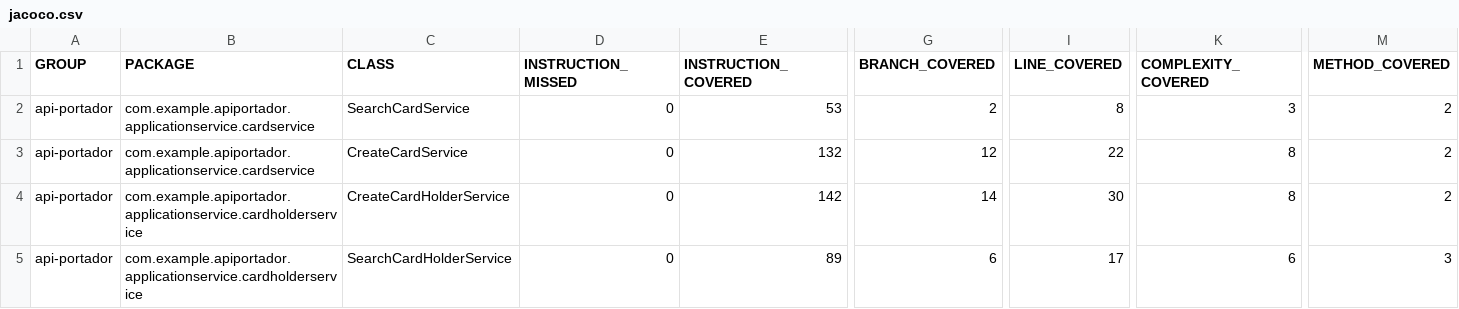
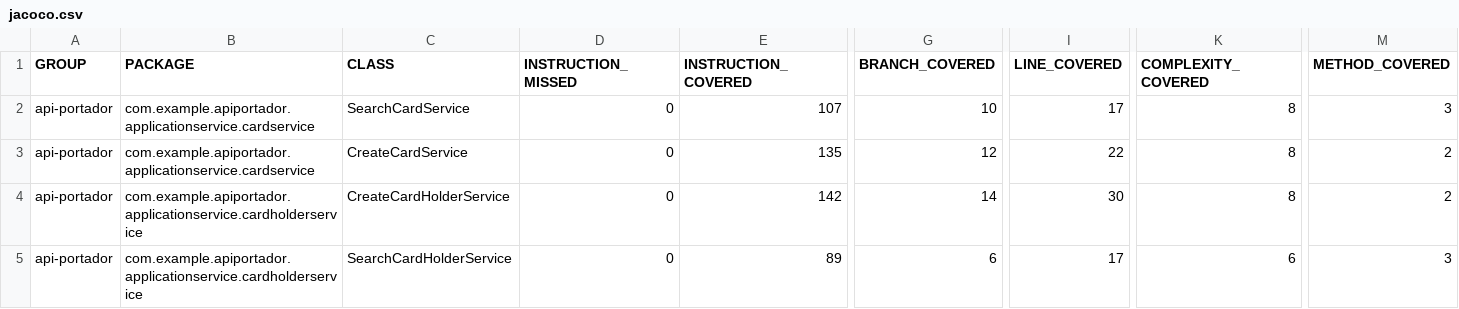
Before and after one commit to PedroDias137/api-cardHolder, a CSV file: target/site/jacoco/jacoco.csv, drawn as a sheet; only a part is shown, gaps mark what is left out; the diff names each change by its address in the sheet, - before the commit and + after, or states it on an @@ line.

```diff
--- a/target/site/jacoco/jacoco.csv
+++ b/target/site/jacoco/jacoco.csv
-E2 (INSTRUCTION_COVERED): 53
+E2 (INSTRUCTION_COVERED): 107
-G2 (BRANCH_COVERED): 2
+G2 (BRANCH_COVERED): 10
-I2 (LINE_COVERED): 8
+I2 (LINE_COVERED): 17
-K2 (COMPLEXITY_COVERED): 3
+K2 (COMPLEXITY_COVERED): 8
-M2 (METHOD_COVERED): 2
+M2 (METHOD_COVERED): 3
-E3 (INSTRUCTION_COVERED): 132
+E3 (INSTRUCTION_COVERED): 135
```
Also changed, not shown: 22 other files.
